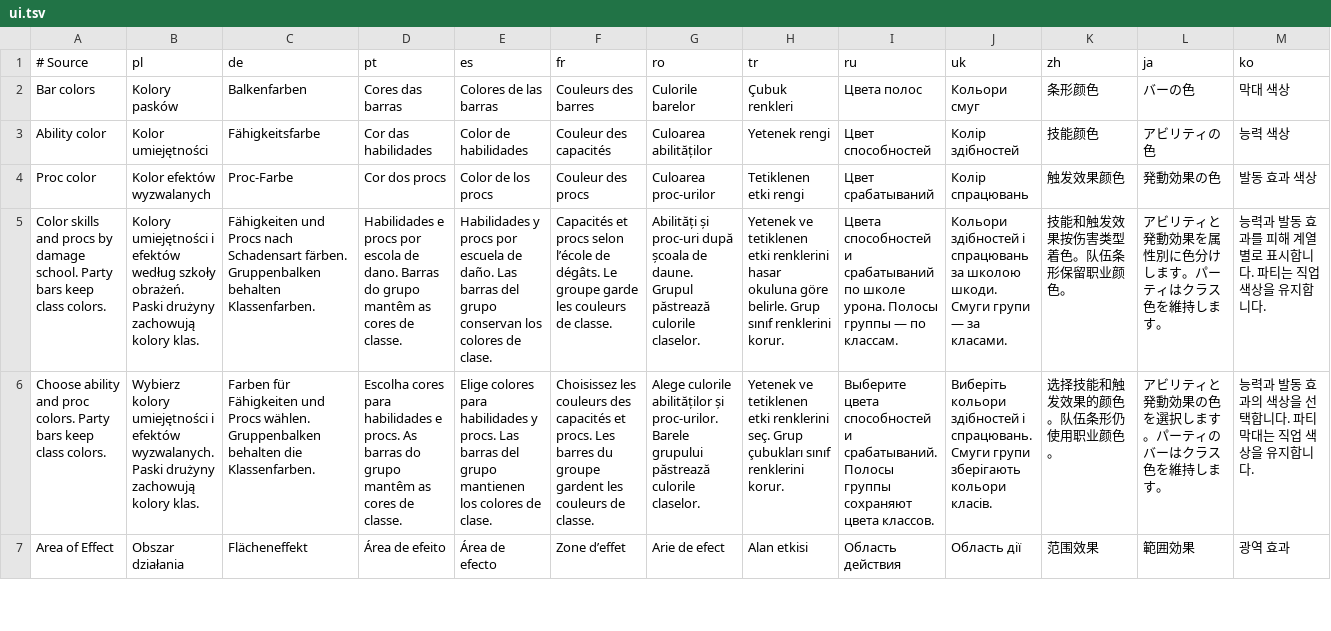
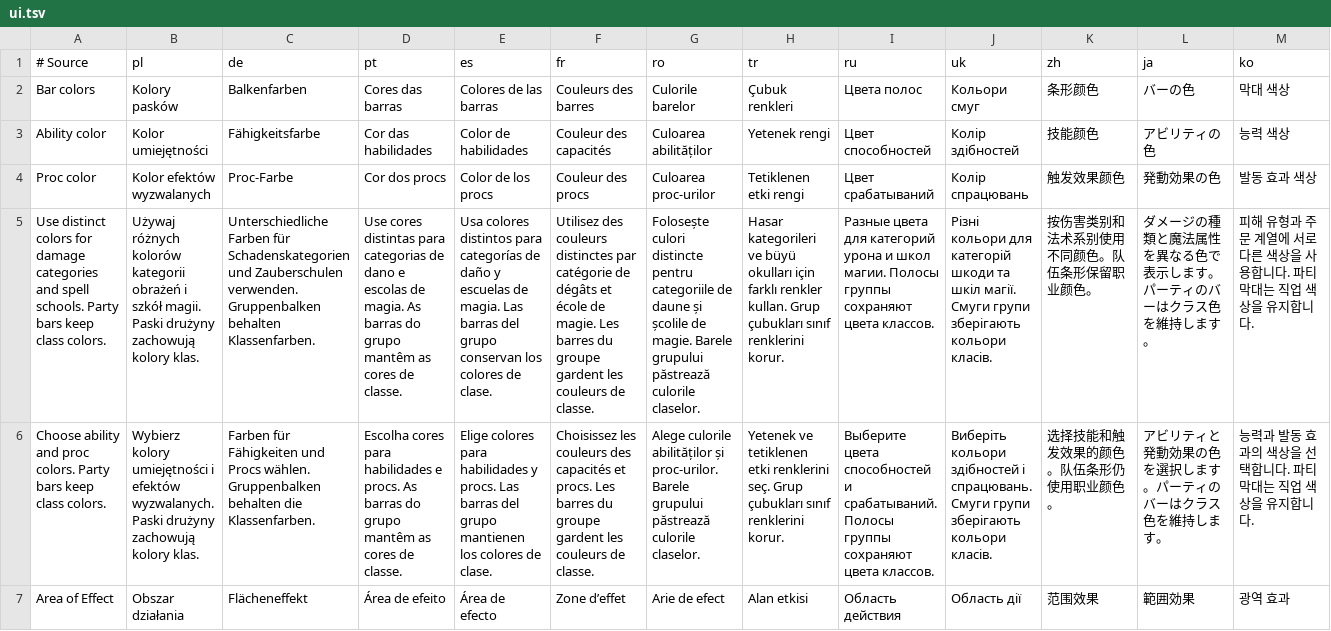
Before and after one commit to migwynkriid13/SurvivorsDragonUi, a TSV file: localization/ui.tsv, drawn as a sheet; only a part is shown; removed rows and columns are numbered as before the commit, all else as after; rows hold the shown columns only; the diff names each change by its address in the sheet, - before the commit and + after, or states it on an @@ line.

Commit message:
feature: distinguish native meter damage categories

```diff
--- a/localization/ui.tsv
+++ b/localization/ui.tsv
-row 5: Color skills and procs by damage school. Party bars keep class colors. | Kolory umiejętności i efektów według szkoły obrażeń. Paski drużyny zachowują kolory klas. | Fähigkeiten und Procs nach Schadensart färben. Gruppenbalken behalten Klassenfarben. | Habilidades e procs por escola de dano. Barras do grupo mantêm as cores de classe. | Habilidades y procs por escuela de daño. Las barras del grupo conservan los colores de clase. | Capacités et procs selon l’école de dégâts. Le groupe garde les couleurs de classe. | Abilități și proc-uri după școala de daune. Grupul păstrează culorile claselor. | Yetenek ve tetiklenen etki renklerini hasar okuluna göre belirle. Grup sınıf renklerini korur. | Цвета способностей и срабатываний по школе урона. Полосы группы — по классам. | Кольори здібностей і спрацювань за школою шкоди. Смуги групи — за класами. | 技能和触发效果按伤害类型着色。队伍条形保留职业颜色。 | アビリティと発動効果を属性別に色分けします。パーティはクラス色を維持します。 | 능력과 발동 효과를 피해 계열별로 표시합니다. 파티는 직업 색상을 유지합니다.
+row 5: Use distinct colors for damage categories and spell schools. Party bars keep class colors. | Używaj różnych kolorów kategorii obrażeń i szkół magii. Paski drużyny zachowują kolory klas. | Unterschiedliche Farben für Schadenskategorien und Zauberschulen verwenden. Gruppenbalken behalten Klassenfarben. | Use cores distintas para categorias de dano e escolas de magia. As barras do grupo mantêm as cores de classe. | Usa colores distintos para categorías de daño y escuelas de magia. Las barras del grupo conservan los colores de clase. | Utilisez des couleurs distinctes par catégorie de dégâts et école de magie. Les barres du groupe gardent les couleurs de classe. | Folosește culori distincte pentru categoriile de daune și școlile de magie. Barele grupului păstrează culorile claselor. | Hasar kategorileri ve büyü okulları için farklı renkler kullan. Grup çubukları sınıf renklerini korur. | Разные цвета для категорий урона и школ магии. Полосы группы сохраняют цвета классов. | Різні кольори для категорій шкоди та шкіл магії. Смуги групи зберігають кольори класів. | 按伤害类别和法术系别使用不同颜色。队伍条形保留职业颜色。 | ダメージの種類と魔法属性を異なる色で表示します。パーティのバーはクラス色を維持します。 | 피해 유형과 주문 계열에 서로 다른 색상을 사용합니다. 파티 막대는 직업 색상을 유지합니다.
```
Also changed, not shown: 10 other files.
